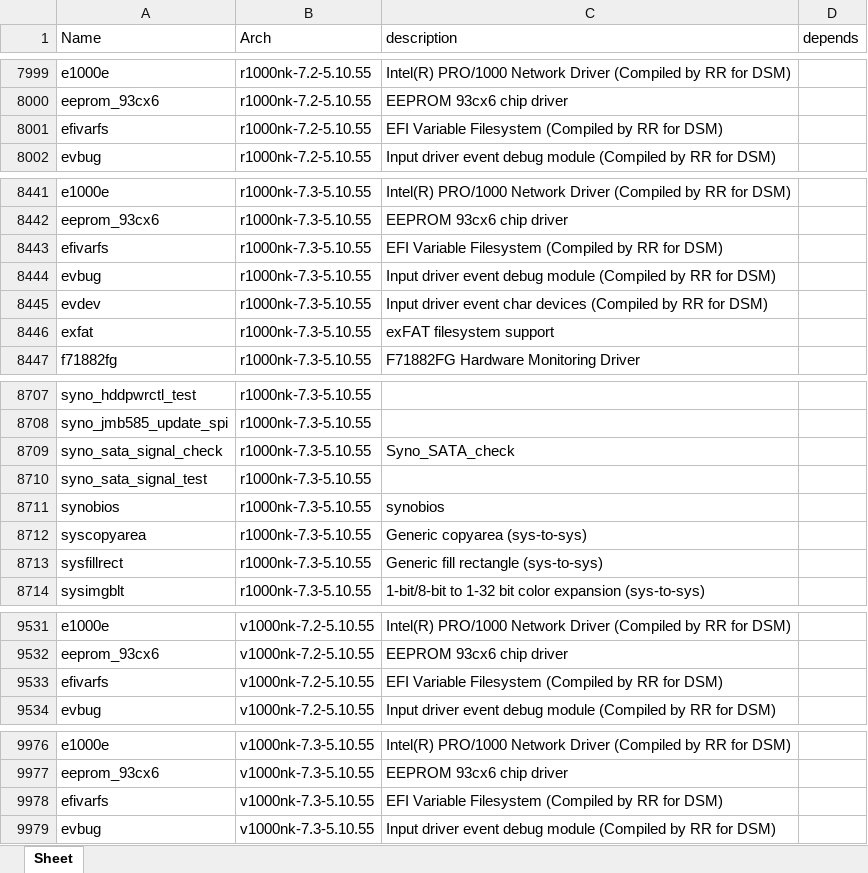
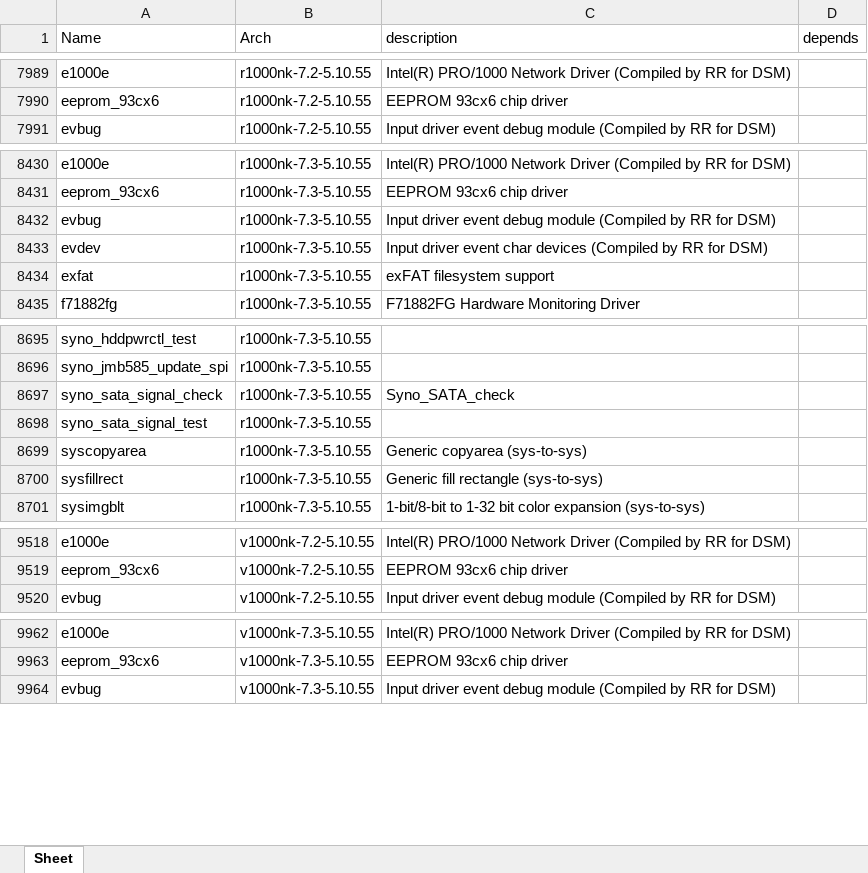
Before and after one commit to RROrg/rr, an Excel workbook: docs/modules.xlsx, sheet Sheet, drawn as a sheet; only a part is shown, gaps mark what is left out; values as stored, in another font and other column widths than the file's, no borders; the diff covers the shown part only; the diff names each change by its address in the sheet, - before the commit and + after, or states it on an @@ line.

```diff
--- a/docs/modules.xlsx (sheet Sheet)
+++ b/docs/modules.xlsx (sheet Sheet)
-row 8001: efivarfs | r1000nk-7.2-5.10.55 | EFI Variable Filesystem (Compiled by RR for DSM)
-row 8443: efivarfs | r1000nk-7.3-5.10.55 | EFI Variable Filesystem (Compiled by RR for DSM)
-row 8711: synobios | r1000nk-7.3-5.10.55 | synobios
-row 9533: efivarfs | v1000nk-7.2-5.10.55 | EFI Variable Filesystem (Compiled by RR for DSM)
-row 9978: efivarfs | v1000nk-7.3-5.10.55 | EFI Variable Filesystem (Compiled by RR for DSM)
```
Also changed, not shown: 11 removed rows elsewhere in this sheet, docs/addons.xlsx, docs/models.xlsx, 2 other files.
